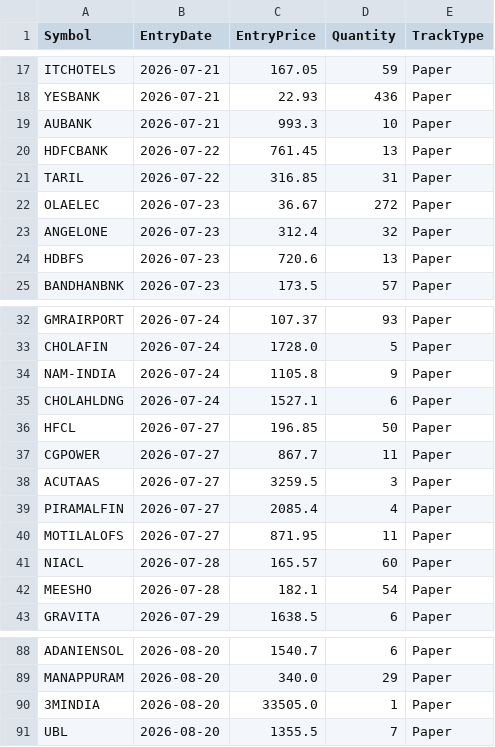
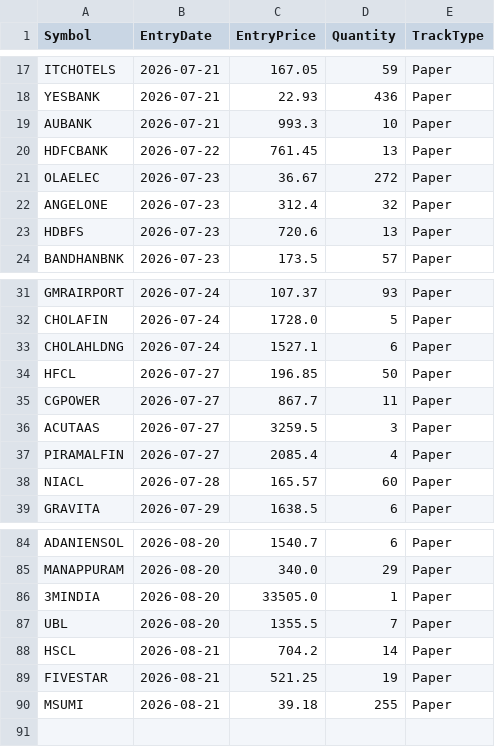
Before and after one commit to finnyrajmann/nse-bb-system, a CSV file: data/positions_bb.csv, drawn as a sheet; only a part is shown, gaps mark what is left out; removed rows and columns are numbered as before the commit, all else as after; the diff names each change by its address in the sheet, - before the commit and + after, or states it on an @@ line.

Commit message:
Auto-update — 2026-08-21

```diff
--- a/data/positions_bb.csv
+++ b/data/positions_bb.csv
-row 21: TARIL | 2026-07-22 | 316.85 | 31 | Paper
-row 34: NAM-INDIA | 2026-07-24 | 1105.8 | 9 | Paper
-row 40: MOTILALOFS | 2026-07-27 | 871.95 | 11 | Paper
-row 42: MEESHO | 2026-07-28 | 182.1 | 54 | Paper
+row 88: HSCL | 2026-08-21 | 704.2 | 14 | Paper
+row 89: FIVESTAR | 2026-08-21 | 521.25 | 19 | Paper
+row 90: MSUMI | 2026-08-21 | 39.18 | 255 | Paper
```
